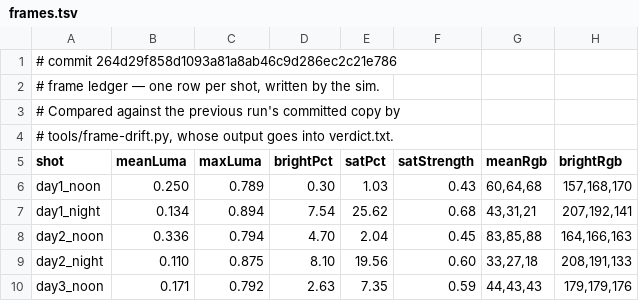
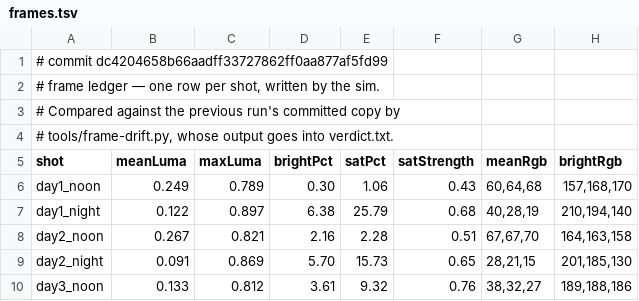
Before and after one commit to jsab258/ledger, a TSV file: game-design/sim-shots/frames.tsv, drawn as a sheet; only a part is shown; the diff covers the shown part only.

```diff
--- a/game-design/sim-shots/frames.tsv
+++ b/game-design/sim-shots/frames.tsv
@@ -1,2 +1,2 @@
-# commit 264d29f858d1093a81a8ab46c9d286ec2c21e786
+# commit dc4204658b66aadff33727862ff0aa877af5fd99
 # frame ledger — one row per shot, written by the sim.
@@ -5,6 +5,6 @@
 shot	meanLuma	maxLuma	brightPct	satPct	satStrength	meanRgb	brightRgb
-day1_noon	0.250	0.789	0.30	1.03	0.43	60,64,68	157,168,170
-day1_night	0.134	0.894	7.54	25.62	0.68	43,31,21	207,192,141
-day2_noon	0.336	0.794	4.70	2.04	0.45	83,85,88	164,166,163
-day2_night	0.110	0.875	8.10	19.56	0.60	33,27,18	208,191,133
-day3_noon	0.171	0.792	2.63	7.35	0.59	44,43,43	179,179,176
+day1_noon	0.249	0.789	0.30	1.06	0.43	60,64,68	157,168,170
+day1_night	0.122	0.897	6.38	25.79	0.68	40,28,19	210,194,140
+day2_noon	0.267	0.821	2.16	2.28	0.51	67,67,70	164,163,158
+day2_night	0.091	0.869	5.70	15.73	0.65	28,21,15	201,185,130
+day3_noon	0.133	0.812	3.61	9.32	0.76	38,32,27	189,188,186
```
Also changed, not shown: 2 added rows and 103 edited cells elsewhere in this file, 7 other files.
